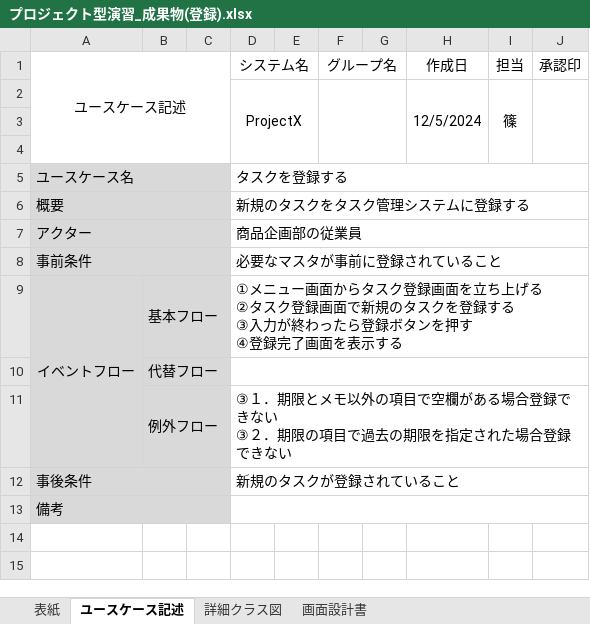
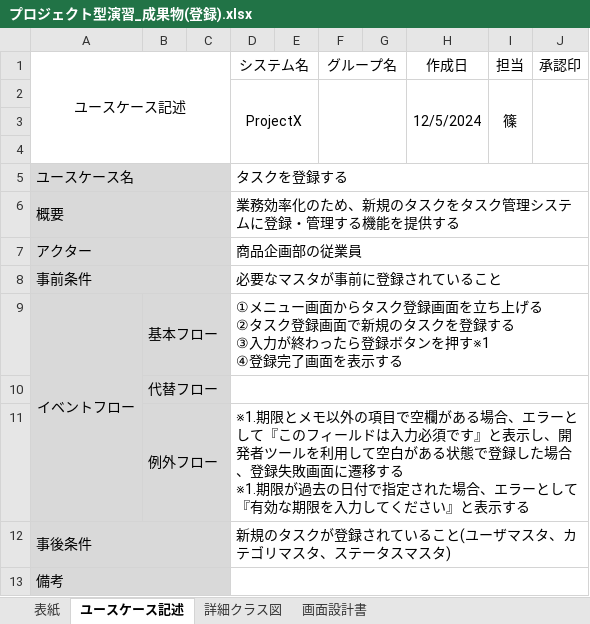
Before and after one commit to comsize-KasumiOishi/ProjectX, an Excel workbook: プロジェクト型演習_成果物(登録).xlsx, sheet ユースケース記述, drawn as a sheet; values as stored, in another font and other column widths than the file's, no borders; charts and pictures not drawn; ↵ is a line break in a cell; the diff names each change by its address in the sheet, - before the commit and + after, or states it on an @@ line.

Commit message:
タスク登録　ユースケース記述、画面設計書追記

```diff
--- a/プロジェクト型演習_成果物(登録).xlsx (sheet ユースケース記述)
+++ b/プロジェクト型演習_成果物(登録).xlsx (sheet ユースケース記述)
-D6 (システム名): 新規のタスクをタスク管理システムに登録する
+D6 (システム名): 業務効率化のため、新規のタスクをタスク管理システムに登録・管理する機能を提供する
-D9 (システム名): …ンを押す ↵ ④登録完…
+D9 (システム名): …ンを押す※1 ↵ ④登録完…
-D11 (システム名): ③１．期限とメモ以外の項目で空欄がある場合登録できない ↵ ③２．期限の項目で過去の期限を指定された場合登録できない
+D11 (システム名): ※1.期限とメモ以外の項目で空欄がある場合、エラーとして『このフィールドは入力必須です』と表示し、開発者ツールを利用して空白がある状態で登録した場合、登録失敗画面に遷移する ↵ ※1.期限が過去の日付で指定された場合、エラーとして『有効な期限を入力してください』と表示する
-D12 (システム名): 新規のタスクが登録されていること
+D12 (システム名): 新規のタスクが登録されていること(ユーザマスタ、カテゴリマスタ、ステータスマスタ)
```
Also changed, not shown: sheet 画面設計書, sheet 表紙, charts or pictures.
